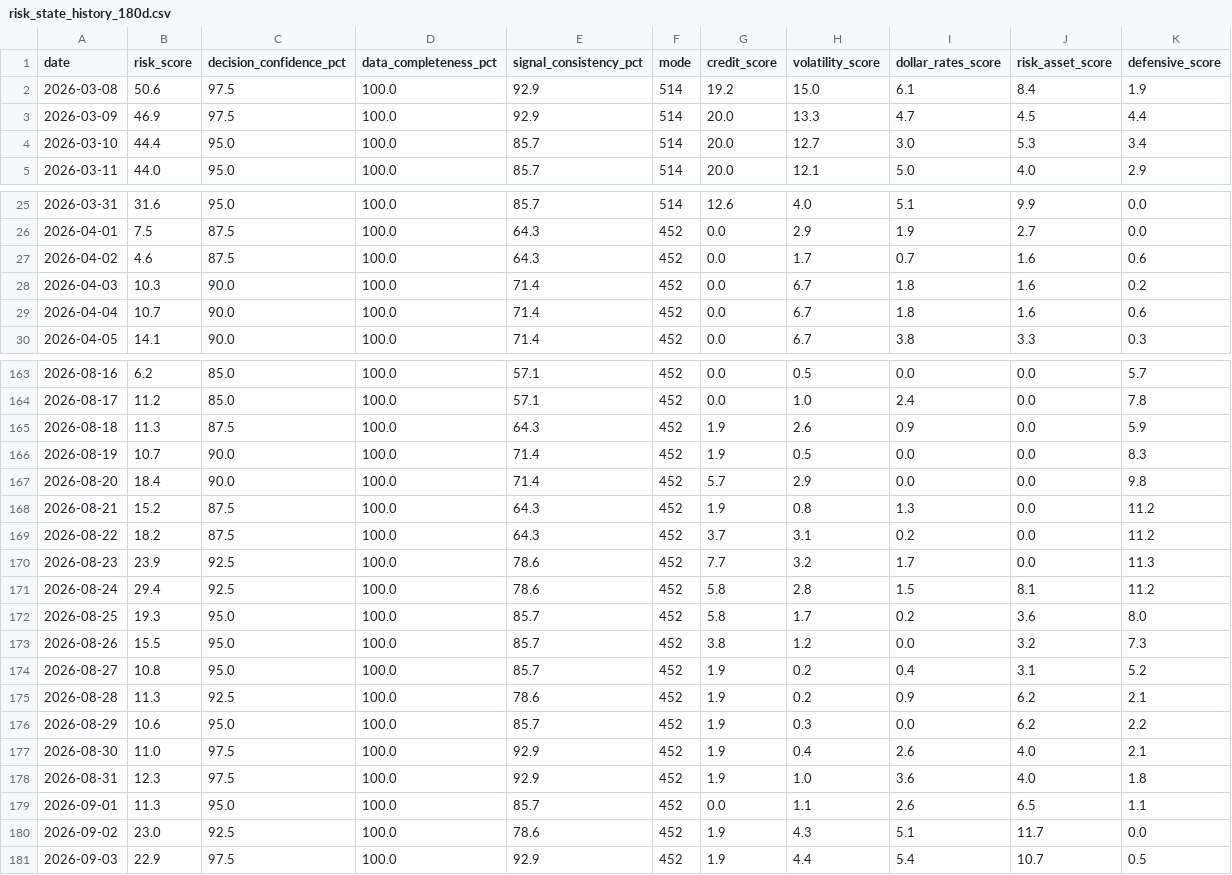
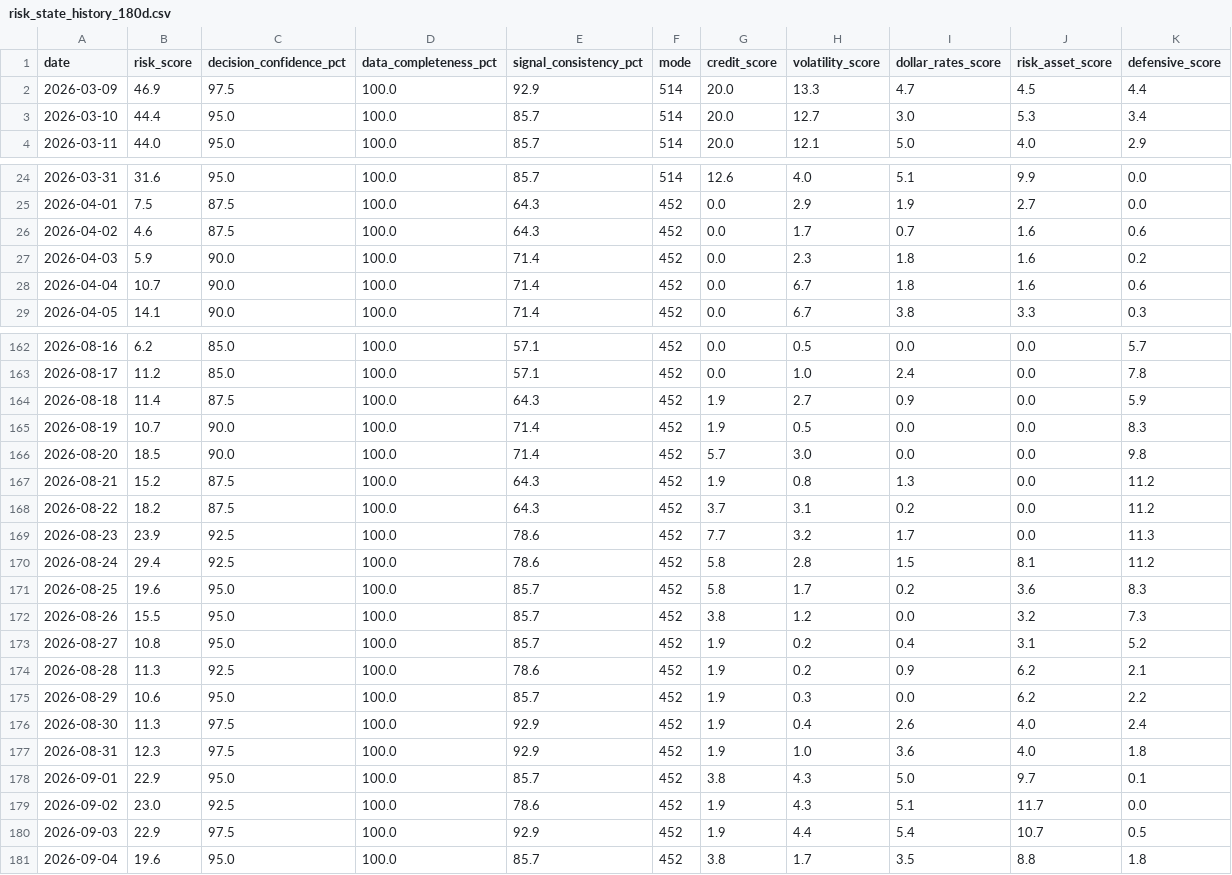
Before and after one commit to stutjeff/pios-capital-flow-engine, a CSV file: data/risk_state_history_180d.csv, drawn as a sheet; only a part is shown, gaps mark what is left out; the diff covers the shown part only.

```diff
--- a/data/risk_state_history_180d.csv
+++ b/data/risk_state_history_180d.csv
@@ -1,3 +1,2 @@
 date,risk_score,decision_confidence_pct,data_completeness_pct,signal_consistency_pct,mode,credit_score,volatility_score,dollar_rates_score,risk_asset_score,defensive_score
-2026-03-08,50.6,97.5,100.0,92.9,514,19.2,15.0,6.1,8.4,1.9
 2026-03-09,46.9,97.5,100.0,92.9,514,20.0,13.3,4.7,4.5,4.4
@@ -27,3 +26,3 @@ date,risk_score,decision_confidence_pct,data_completeness_pct,signal_consistency
 2026-04-02,4.6,87.5,100.0,64.3,452,0.0,1.7,0.7,1.6,0.6
-2026-04-03,10.3,90.0,100.0,71.4,452,0.0,6.7,1.8,1.6,0.2
+2026-04-03,5.9,90.0,100.0,71.4,452,0.0,2.3,1.8,1.6,0.2
 2026-04-04,10.7,90.0,100.0,71.4,452,0.0,6.7,1.8,1.6,0.6
@@ -164,5 +163,5 @@ date,risk_score,decision_confidence_pct,data_completeness_pct,signal_consistency
 2026-08-17,11.2,85.0,100.0,57.1,452,0.0,1.0,2.4,0.0,7.8
-2026-08-18,11.3,87.5,100.0,64.3,452,1.9,2.6,0.9,0.0,5.9
+2026-08-18,11.4,87.5,100.0,64.3,452,1.9,2.7,0.9,0.0,5.9
 2026-08-19,10.7,90.0,100.0,71.4,452,1.9,0.5,0.0,0.0,8.3
-2026-08-20,18.4,90.0,100.0,71.4,452,5.7,2.9,0.0,0.0,9.8
+2026-08-20,18.5,90.0,100.0,71.4,452,5.7,3.0,0.0,0.0,9.8
 2026-08-21,15.2,87.5,100.0,64.3,452,1.9,0.8,1.3,0.0,11.2
@@ -171,3 +170,3 @@ date,risk_score,decision_confidence_pct,data_completeness_pct,signal_consistency
 2026-08-24,29.4,92.5,100.0,78.6,452,5.8,2.8,1.5,8.1,11.2
-2026-08-25,19.3,95.0,100.0,85.7,452,5.8,1.7,0.2,3.6,8.0
+2026-08-25,19.6,95.0,100.0,85.7,452,5.8,1.7,0.2,3.6,8.3
 2026-08-26,15.5,95.0,100.0,85.7,452,3.8,1.2,0.0,3.2,7.3
@@ -176,6 +175,7 @@ date,risk_score,decision_confidence_pct,data_completeness_pct,signal_consistency
 2026-08-29,10.6,95.0,100.0,85.7,452,1.9,0.3,0.0,6.2,2.2
-2026-08-30,11.0,97.5,100.0,92.9,452,1.9,0.4,2.6,4.0,2.1
+2026-08-30,11.3,97.5,100.0,92.9,452,1.9,0.4,2.6,4.0,2.4
 2026-08-31,12.3,97.5,100.0,92.9,452,1.9,1.0,3.6,4.0,1.8
-2026-09-01,11.3,95.0,100.0,85.7,452,0.0,1.1,2.6,6.5,1.1
+2026-09-01,22.9,95.0,100.0,85.7,452,3.8,4.3,5.0,9.7,0.1
 2026-09-02,23.0,92.5,100.0,78.6,452,1.9,4.3,5.1,11.7,0.0
 2026-09-03,22.9,97.5,100.0,92.9,452,1.9,4.4,5.4,10.7,0.5
+2026-09-04,19.6,95.0,100.0,85.7,452,3.8,1.7,3.5,8.8,1.8
```
Also changed, not shown: 56 edited cells elsewhere in this file, data/capital_flow_timeseries_180d.csv, data/factor_analysis.csv, 3 other files.
